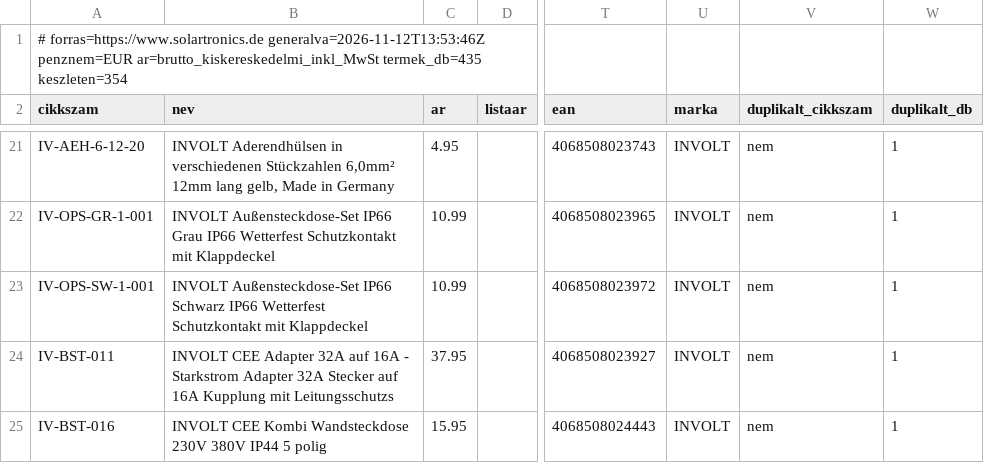
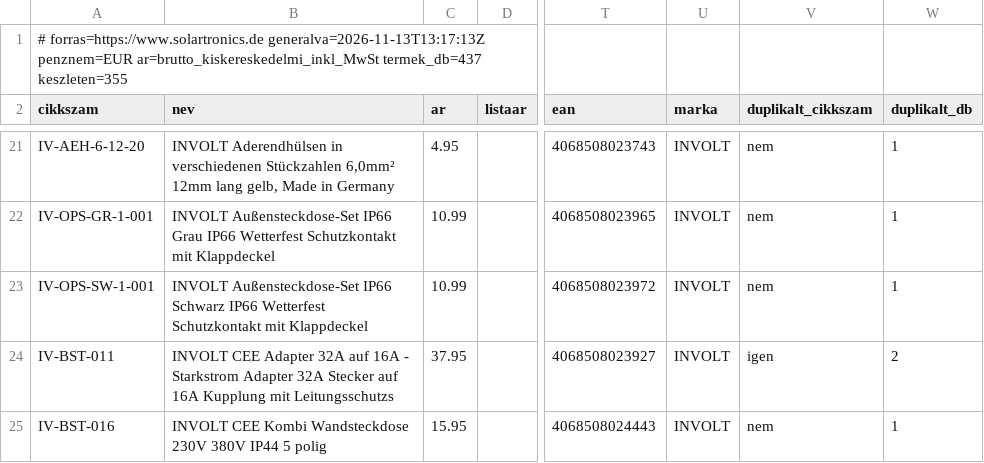
Before and after one commit to szabviktor-aligvarom/solartronics-feed, a CSV file: feed.csv, drawn as a sheet; only a part is shown, gaps mark what is left out; the diff covers the shown part only; the diff names each change by its address in the sheet, - before the commit and + after, or states it on an @@ line.

```diff
--- a/feed.csv
+++ b/feed.csv
-A1 (cikkszam): # forras=https://www.solartronics.de generalva=2026-11-12T13:53:46Z penznem=EUR ar=brutto_kiskereskedelmi_inkl_MwSt termek_db=435 keszleten=354
+A1 (cikkszam): # forras=https://www.solartronics.de generalva=2026-11-13T13:17:13Z penznem=EUR ar=brutto_kiskereskedelmi_inkl_MwSt termek_db=437 keszleten=355
-V24 (duplikalt_cikkszam): nem
+V24 (duplikalt_cikkszam): igen
-W24 (duplikalt_db): 1
+W24 (duplikalt_db): 2
```
Also changed, not shown: 2 added rows and 8 edited cells elsewhere in this file, 2 other files.
